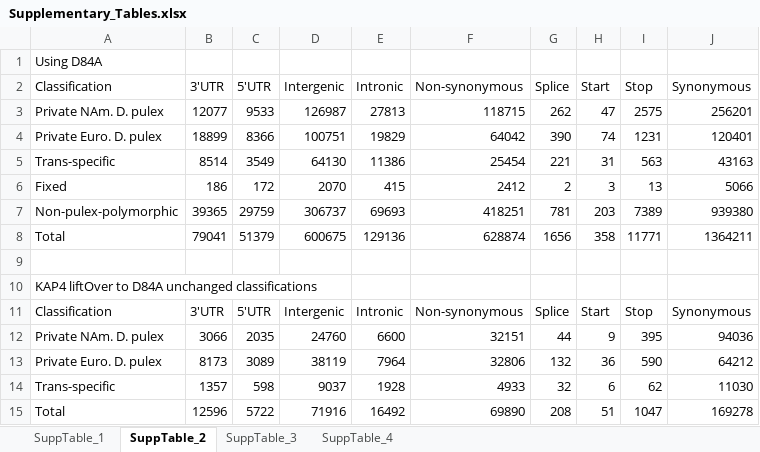
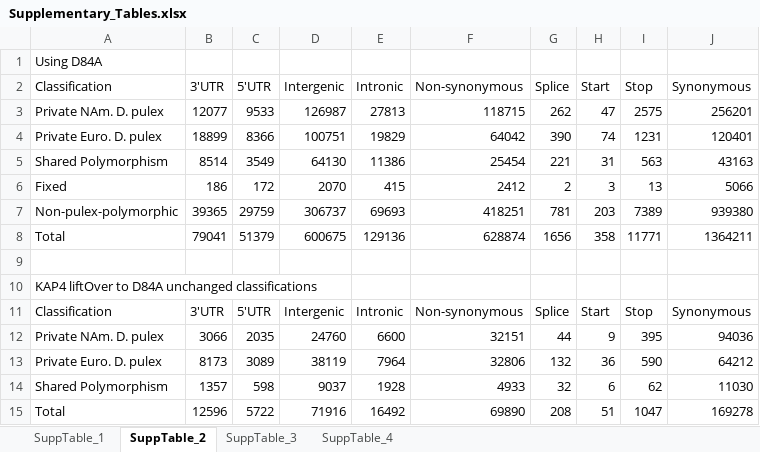
Before and after one commit to connor122721/SharedPolymorphismsDaphnia, an Excel workbook: Supplemental/SuppTables/Supplementary_Tables.xlsx, sheet SuppTable_2, drawn as a sheet; values as stored, in another font and other column widths than the file's, no borders; the diff names each change by its address in the sheet, - before the commit and + after, or states it on an @@ line.

```diff
--- a/Supplemental/SuppTables/Supplementary_Tables.xlsx (sheet SuppTable_2)
+++ b/Supplemental/SuppTables/Supplementary_Tables.xlsx (sheet SuppTable_2)
-A5 (Classification): Trans-specific
+A5 (Classification): Shared Polymorphism
-A14 (Classification): Trans-specific
+A14 (Classification): Shared Polymorphism
```
Also changed, not shown: sheet SuppTable_3, sheet SuppTable_4, 54 other files.
